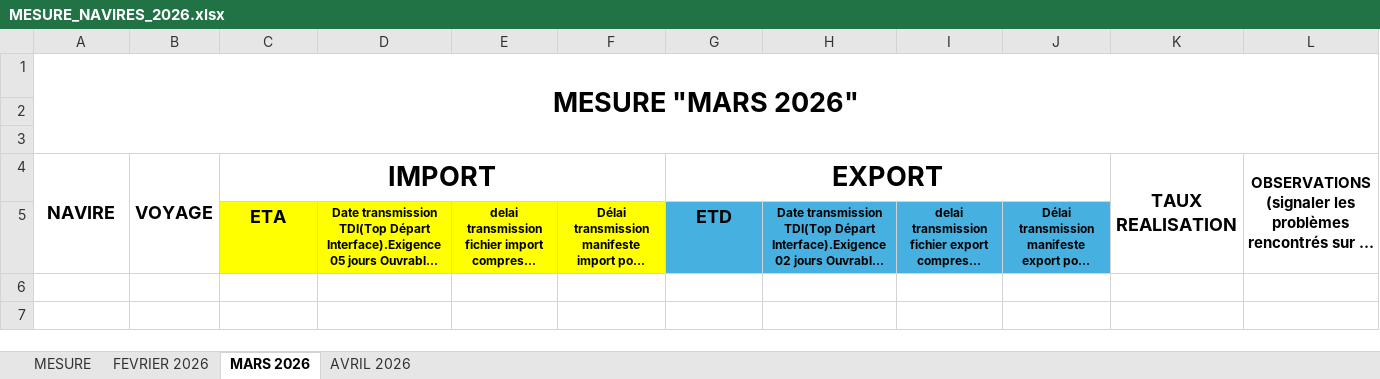
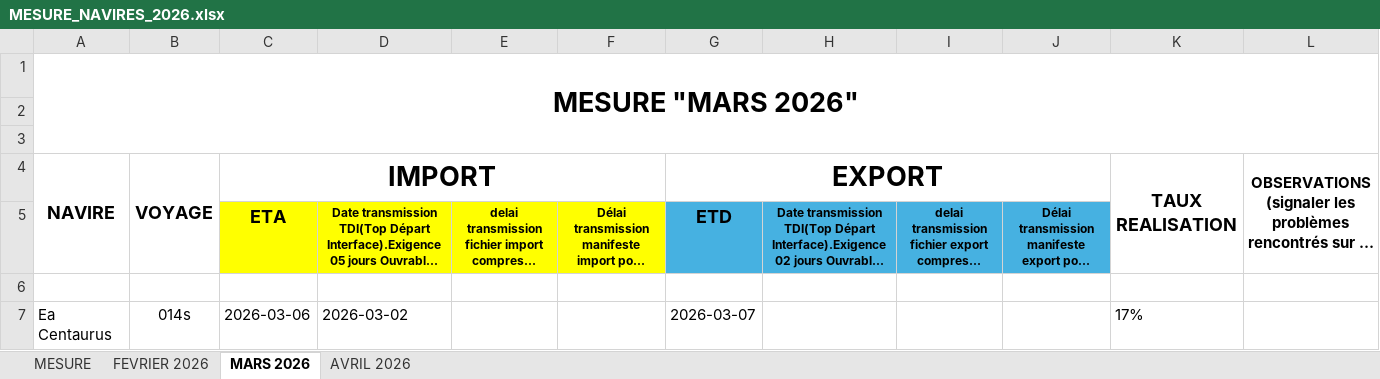
Before and after one commit to jeanfelicksDev/suivi_navire_dsm, an Excel workbook: MESURE_NAVIRES_2026.xlsx, sheet MARS 2026, drawn as a sheet; long unchanged cells end in …; values as stored, in another font and other column widths than the file's, no borders; the diff names each change by its address in the sheet, - before the commit and + after, or states it on an @@ line.

```diff
--- a/MESURE_NAVIRES_2026.xlsx (sheet MARS 2026)
+++ b/MESURE_NAVIRES_2026.xlsx (sheet MARS 2026)
+row 6: (empty)
+row 7: Ea Centaurus | 014s | 2026-03-06 | 2026-03-02 |  |  | 2026-03-07 |  |  |  | 17%
```
Also changed, not shown: 8 other files.
